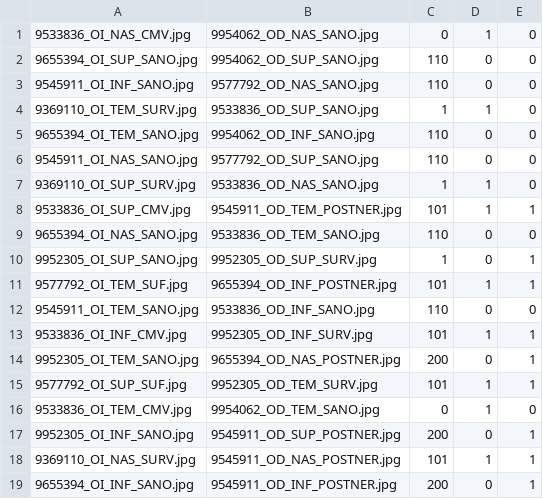
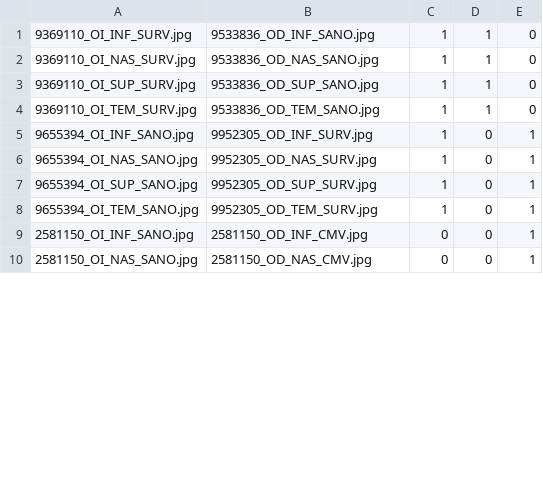
Before and after one commit to jacobogdefrutos/AVS9, a CSV file: Iris_val_seg_list.csv, drawn as a sheet; only a part is shown; the diff covers the shown part only.

```diff
--- a/Iris_val_seg_list.csv
+++ b/Iris_val_seg_list.csv
@@ -1,19 +1,10 @@
-9533836_OI_NAS_CMV.jpg,9954062_OD_NAS_SANO.jpg,0,1,0
-9655394_OI_SUP_SANO.jpg,9954062_OD_SUP_SANO.jpg,110,0,0
-9545911_OI_INF_SANO.jpg,9577792_OD_NAS_SANO.jpg,110,0,0
-9369110_OI_TEM_SURV.jpg,9533836_OD_SUP_SANO.jpg,1,1,0
-9655394_OI_TEM_SANO.jpg,9954062_OD_INF_SANO.jpg,110,0,0
-9545911_OI_NAS_SANO.jpg,9577792_OD_SUP_SANO.jpg,110,0,0
-9369110_OI_SUP_SURV.jpg,9533836_OD_NAS_SANO.jpg,1,1,0
-9533836_OI_SUP_CMV.jpg,9545911_OD_TEM_POSTNER.jpg,101,1,1
-9655394_OI_NAS_SANO.jpg,9533836_OD_TEM_SANO.jpg,110,0,0
-9952305_OI_SUP_SANO.jpg,9952305_OD_SUP_SURV.jpg,1,0,1
-9577792_OI_TEM_SUF.jpg,9655394_OD_INF_POSTNER.jpg,101,1,1
-9545911_OI_TEM_SANO.jpg,9533836_OD_INF_SANO.jpg,110,0,0
-9533836_OI_INF_CMV.jpg,9952305_OD_INF_SURV.jpg,101,1,1
-9952305_OI_TEM_SANO.jpg,9655394_OD_NAS_POSTNER.jpg,200,0,1
-9577792_OI_SUP_SUF.jpg,9952305_OD_TEM_SURV.jpg,101,1,1
-9533836_OI_TEM_CMV.jpg,9954062_OD_TEM_SANO.jpg,0,1,0
-9952305_OI_INF_SANO.jpg,9545911_OD_SUP_POSTNER.jpg,200,0,1
-9369110_OI_NAS_SURV.jpg,9545911_OD_NAS_POSTNER.jpg,101,1,1
-9655394_OI_INF_SANO.jpg,9545911_OD_INF_POSTNER.jpg,200,0,1
+9369110_OI_INF_SURV.jpg,9533836_OD_INF_SANO.jpg,1,1,0
+9369110_OI_NAS_SURV.jpg,9533836_OD_NAS_SANO.jpg,1,1,0
+9369110_OI_SUP_SURV.jpg,9533836_OD_SUP_SANO.jpg,1,1,0
+9369110_OI_TEM_SURV.jpg,9533836_OD_TEM_SANO.jpg,1,1,0
+9655394_OI_INF_SANO.jpg,9952305_OD_INF_SURV.jpg,1,0,1
+9655394_OI_NAS_SANO.jpg,9952305_OD_NAS_SURV.jpg,1,0,1
+9655394_OI_SUP_SANO.jpg,9952305_OD_SUP_SURV.jpg,1,0,1
+9655394_OI_TEM_SANO.jpg,9952305_OD_TEM_SURV.jpg,1,0,1
+2581150_OI_INF_SANO.jpg,2581150_OD_INF_CMV.jpg,0,0,1
+2581150_OI_NAS_SANO.jpg,2581150_OD_NAS_CMV.jpg,0,0,1
```
Also changed, not shown: 4 added rows, 3 removed rows and 6 edited cells elsewhere in this file, Iris_test_seg_list.csv, Iris_train_siamesa_seg_list.csv, 20 other files.
